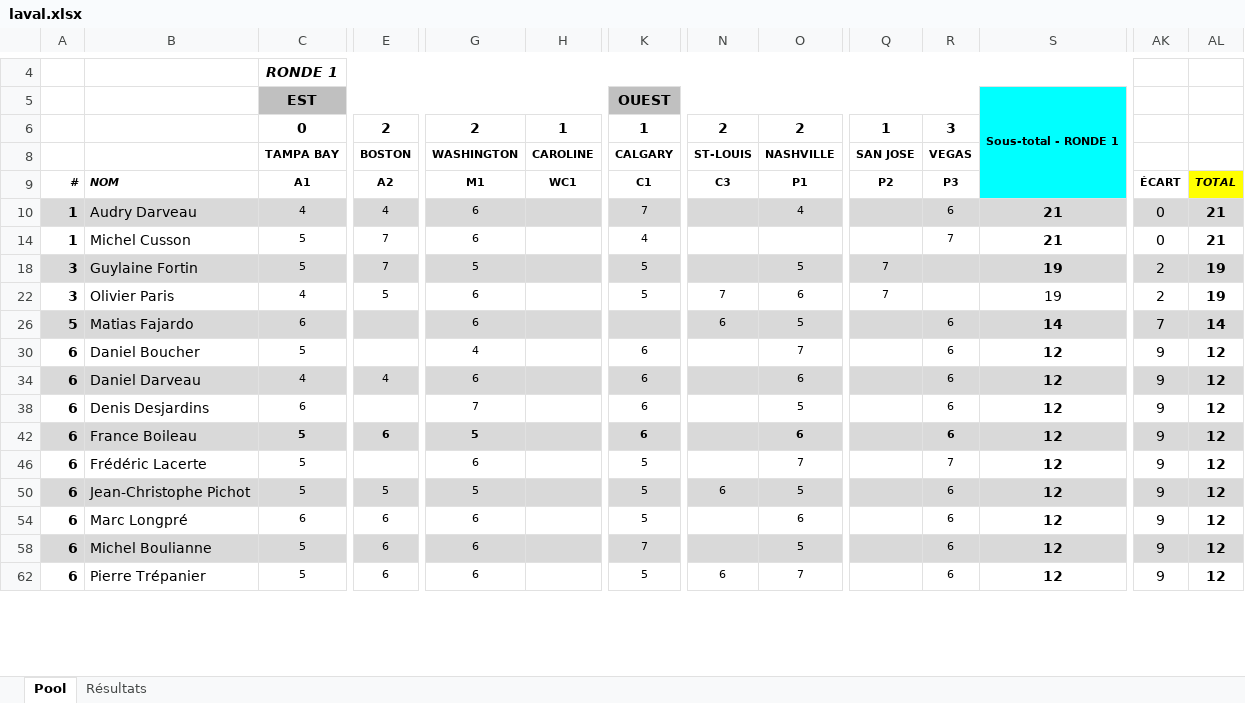
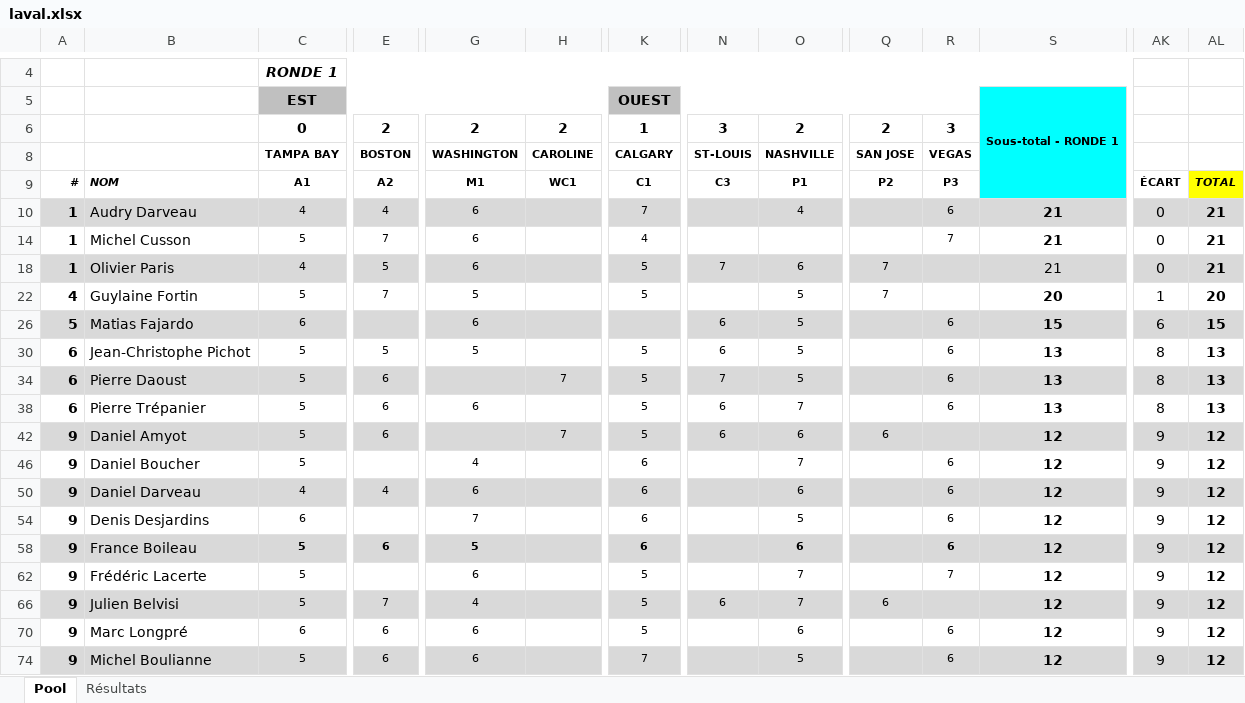
Before and after one commit to staker4/pool, an Excel workbook: laval.xlsx, sheet Pool, drawn as a sheet; only a part is shown, gaps mark what is left out; values as stored, in another font and other column widths than the file's, no borders; conditional formats not drawn; removed rows and columns are numbered as before the commit, all else as after; rows hold the shown columns only; the diff covers the shown part only; the diff names each change by its address in the sheet, - before the commit and + after, or states it on an @@ line.

```diff
--- a/laval.xlsx (sheet Pool)
+++ b/laval.xlsx (sheet Pool)
-H6: 1
+H6: 2
-N6: 2
+N6: 3
-Q6: 1
+Q6: 2
-row 18: 3 | Guylaine Fortin | 5 | 7 | 5 |  | 5 |  | 5 | 7 |  | 19 | 2 | 19
-A18: 3
+A18: 1
-A18:AL18 fill: none
+A18:AL18 fill: #D9D9D9
-S18: 19
+S18: 21
-AK18: 2
+AK18: 0
-AL18: 19
+AL18: 21
+row 22: 4 | Guylaine Fortin | 5 | 7 | 5 |  | 5 |  | 5 | 7 |  | 20 | 1 | 20
-S26: 14
+S26: 15
-AK26: 7
+AK26: 6
-AL26: 14
+AL26: 15
+row 30: 6 | Jean-Christophe Pichot | 5 | 5 | 5 |  | 5 | 6 | 5 |  | 6 | 13 | 8 | 13
+row 34: 6 | Pierre Daoust | 5 | 6 |  | 7 | 5 | 7 | 5 |  | 6 | 13 | 8 | 13
+row 38: 6 | Pierre Trépanier | 5 | 6 | 6 |  | 5 | 6 | 7 |  | 6 | 13 | 8 | 13
+row 42: 9 | Daniel Amyot | 5 | 6 |  | 7 | 5 | 6 | 6 | 6 |  | 12 | 9 | 12
-A46: 6
+A46: 9
-A50: 6
+A50: 9
-A54: 6
+A54: 9
-A58: 6
+A58: 9
-A62: 6
+A62: 9
-A66: 6
+A66: 9
-B66: Jean-Christophe Pichot
+B66: Julien Belvisi
-E66: 5
+E66: 7
-G66: 5
+G66: 4
-O66: 5
+O66: 7
-Q66: (empty)
+Q66: 6
-R66: 6
+R66: (empty)
-A70: 6
+A70: 9
-A74: 6
+A74: 9
-row 62: 6 | Pierre Trépanier | 5 | 6 | 6 |  | 5 | 6 | 7 |  | 6 | 12 | 9 | 12
```
Also changed, not shown: 2 added rows, 5 removed rows, 5 edited cells and cell formats elsewhere in this sheet, sheet Résultats, formulas that keep their value, hidden cells, 1 other file.
